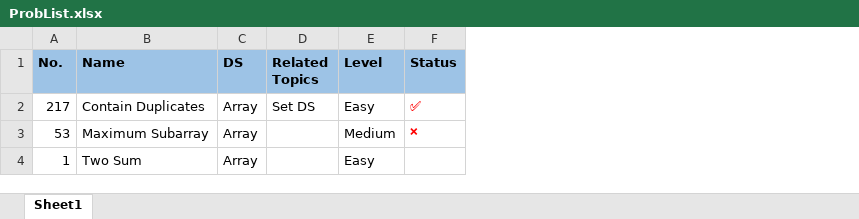
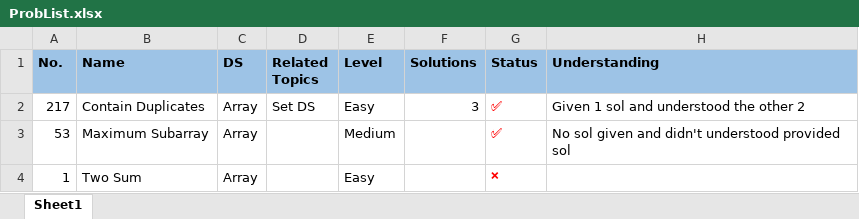
Before and after one commit to MuhammadZainAmmad/Leetcode_2WeeksStudyPlanToTackleDS, an Excel workbook: TwoWeeksStudyPlanToTackleDS/DataStructure1/ProbList.xlsx, sheet Sheet1, drawn as a sheet; values as stored, in another font and other column widths than the file's, no borders; addresses are those after the commit; the diff names each change by its address in the sheet, - before the commit and + after, or states it on an @@ line.

Commit message:
Done with 53. Maximum Subarray without understanding the sol

```diff
--- a/TwoWeeksStudyPlanToTackleDS/DataStructure1/ProbList.xlsx (sheet Sheet1)
+++ b/TwoWeeksStudyPlanToTackleDS/DataStructure1/ProbList.xlsx (sheet Sheet1)
+column F (Solutions), row 2: 3
+column H (Understanding), rows 2-3: Given 1 sol and understood the other 2 | No sol given and didn't understood provided sol
-G3 (Status): ❌
+G3 (Status): ✅
@@ G3 text size: larger @@
-G4 (Status): (empty)
+G4 (Status): ❌
```
Also changed, not shown: 4 other files.
